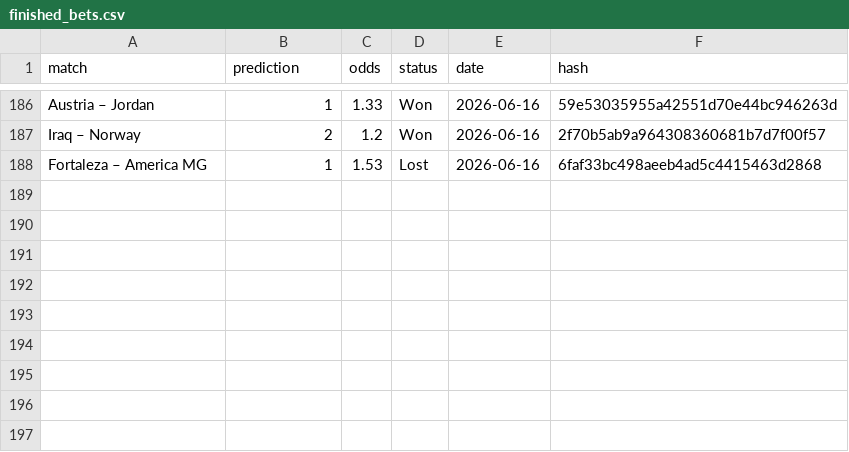
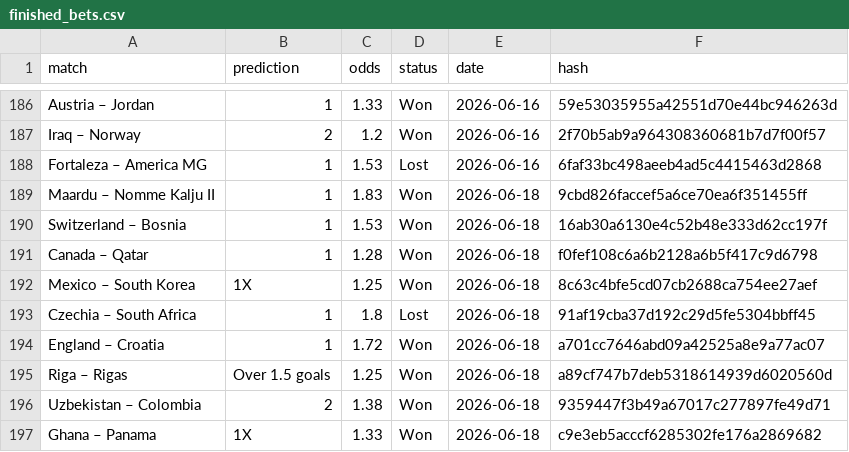
Before and after one commit to dchumari/bet-history, a CSV file: data/finished_bets.csv, drawn as a sheet; only a part is shown, gaps mark what is left out; the diff names each change by its address in the sheet, - before the commit and + after, or states it on an @@ line.

```diff
--- a/data/finished_bets.csv
+++ b/data/finished_bets.csv
+row 189: Maardu – Nomme Kalju II | 1 | 1.83 | Won | 2026-06-18 | 9cbd826faccef5a6ce70ea6f351455ff
+row 190: Switzerland – Bosnia | 1 | 1.53 | Won | 2026-06-18 | 16ab30a6130e4c52b48e333d62cc197f
+row 191: Canada – Qatar | 1 | 1.28 | Won | 2026-06-18 | f0fef108c6a6b2128a6b5f417c9d6798
+row 192: Mexico – South Korea | 1X | 1.25 | Won | 2026-06-18 | 8c63c4bfe5cd07cb2688ca754ee27aef
+row 193: Czechia – South Africa | 1 | 1.8 | Lost | 2026-06-18 | 91af19cba37d192c29d5fe5304bbff45
+row 194: England – Croatia | 1 | 1.72 | Won | 2026-06-18 | a701cc7646abd09a42525a8e9a77ac07
+row 195: Riga – Rigas | Over 1.5 goals | 1.25 | Won | 2026-06-18 | a89cf747b7deb5318614939d6020560d
+row 196: Uzbekistan – Colombia | 2 | 1.38 | Won | 2026-06-18 | 9359447f3b49a67017c277897fe49d71
+row 197: Ghana – Panama | 1X | 1.33 | Won | 2026-06-18 | c9e3eb5acccf6285302fe176a2869682
```
Also changed, not shown: 1 other file.
